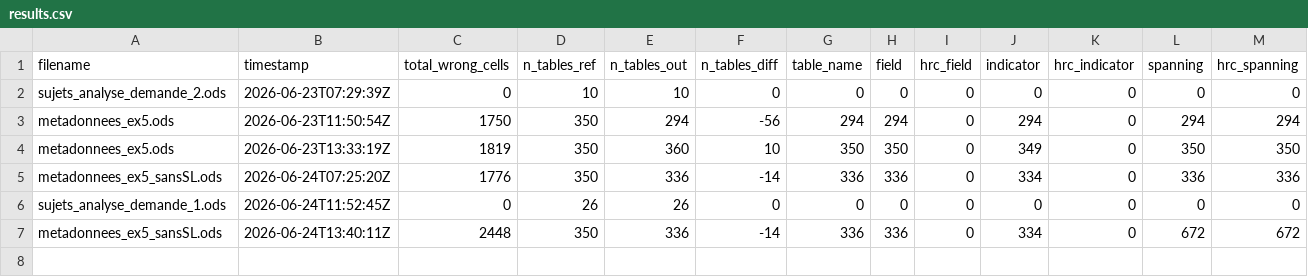
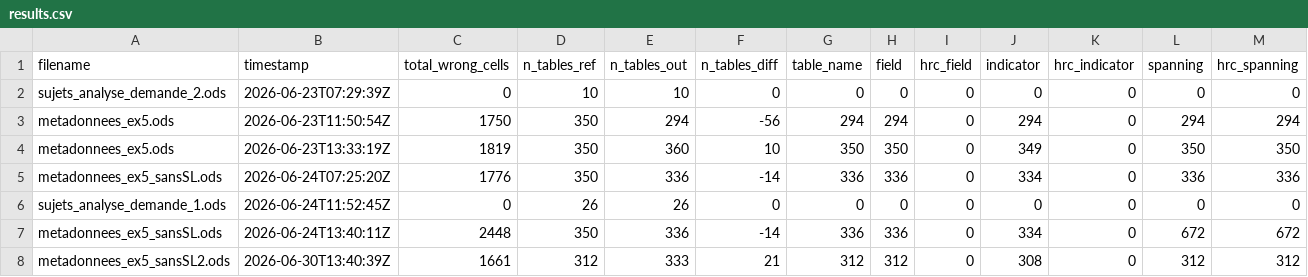
Before and after one commit to InseeFrLab/metadata-analysis-llm-for-sdc, a CSV file: notebook/results.csv, drawn as a sheet; only a part is shown; rows hold the shown columns only; the diff names each change by its address in the sheet, - before the commit and + after, or states it on an @@ line.

Commit message:
notebooks

```diff
--- a/notebook/results.csv
+++ b/notebook/results.csv
+row 8: metadonnees_ex5_sansSL2.ods | 2026-06-30T13:40:39Z | 1661 | 312 | 333 | 21 | 312 | 312 | 0 | 308 | 0 | 312 | 312
```
Also changed, not shown: 3 other files.
